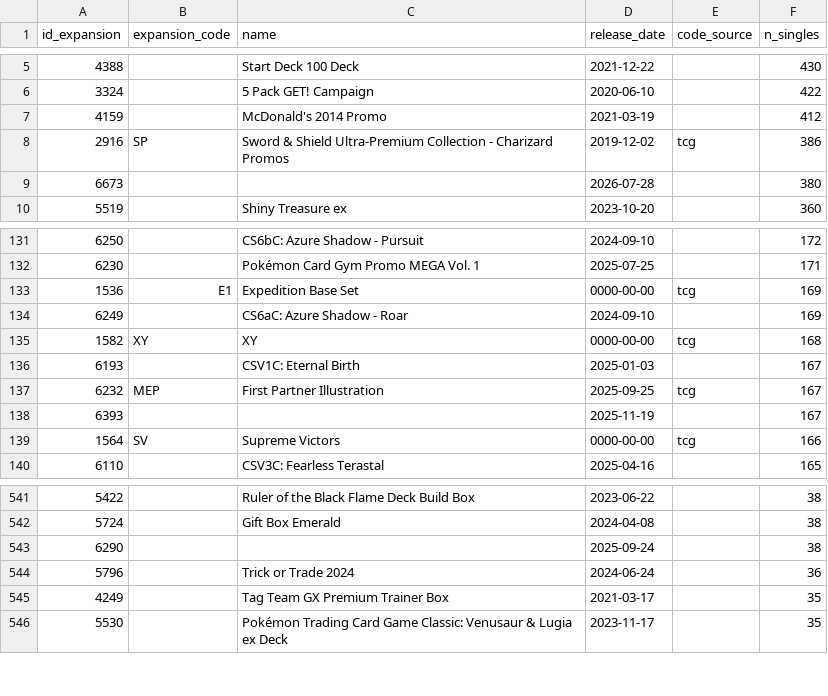
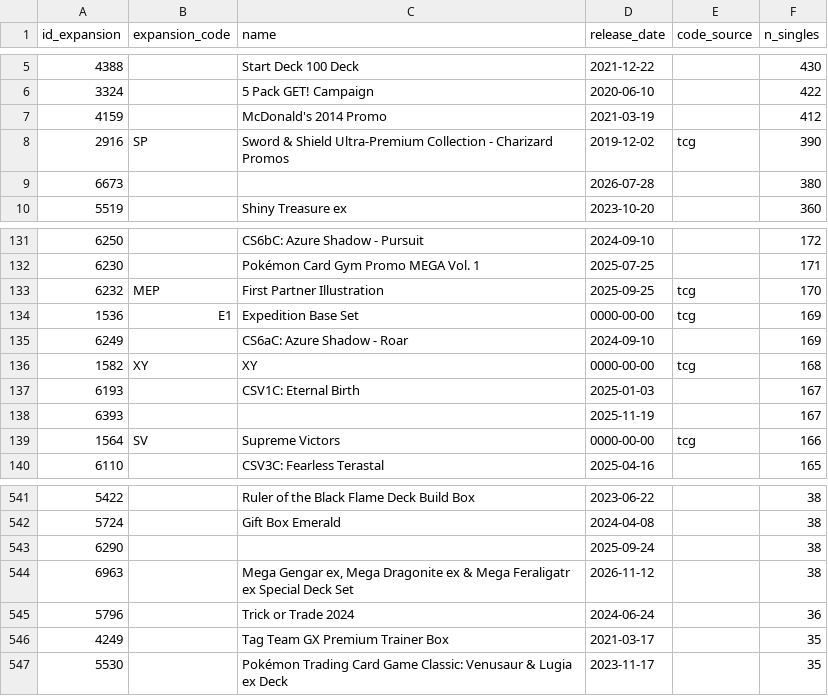
Before and after one commit to CapTheAvenger/TheDipidis, a CSV file: data/cm_expansions.csv, drawn as a sheet; only a part is shown, gaps mark what is left out.

```diff
--- a/data/cm_expansions.csv
+++ b/data/cm_expansions.csv
@@ -7,3 +7,3 @@ id_expansion,expansion_code,name,release_date,code_source,n_singles
 4159,,McDonald's 2014 Promo,2021-03-19,,412
-2916,SP,Sword & Shield Ultra-Premium Collection - Charizard Promos,2019-12-02,tcg,386
+2916,SP,Sword & Shield Ultra-Premium Collection - Charizard Promos,2019-12-02,tcg,390
 6673,,,2026-07-28,,380
@@ -132,2 +132,3 @@ id_expansion,expansion_code,name,release_date,code_source,n_singles
 6230,,Pokémon Card Gym Promo MEGA Vol. 1,2025-07-25,,171
+6232,MEP,First Partner Illustration,2025-09-25,tcg,170
 1536,E1,Expedition Base Set,0000-00-00,tcg,169
@@ -136,3 +137,2 @@ id_expansion,expansion_code,name,release_date,code_source,n_singles
 6193,,CSV1C: Eternal Birth,2025-01-03,,167
-6232,MEP,First Partner Illustration,2025-09-25,tcg,167
 6393,,,2025-11-19,,167
@@ -543,2 +543,3 @@ id_expansion,expansion_code,name,release_date,code_source,n_singles
 6290,,,2025-09-24,,38
+6963,,"Mega Gengar ex, Mega Dragonite ex & Mega Feraligatr ex Special Deck Set",2026-11-12,,38
 5796,,Trick or Trade 2024,2024-06-24,,36
```
